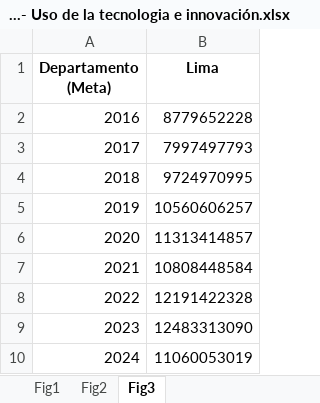
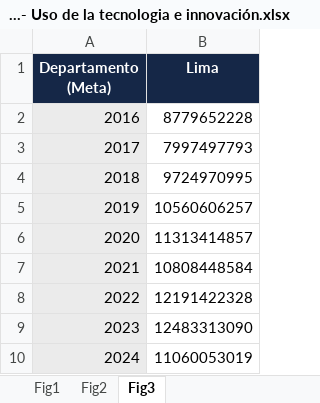
Before and after one commit to MichaelSuarez0/excel_automation, an Excel workbook: charts/o9_lim - Uso de la tecnologia e innovación.xlsx, sheet Fig3, drawn as a sheet; values as stored, in another font and other column widths than the file's, no borders; charts and pictures not drawn; the diff names each change by its address in the sheet, - before the commit and + after, or states it on an @@ line.

```diff
--- a/charts/o9_lim - Uso de la tecnologia e innovación.xlsx (sheet Fig3)
+++ b/charts/o9_lim - Uso de la tecnologia e innovación.xlsx (sheet Fig3)
@@ A1:B1 fill: none → #152747, text colour: black → #FFFFFF @@
-A2:A10 fill: none
+A2:A10 fill: #EBEBEB
```
Also changed, not shown: sheet Fig1, sheet Fig2, charts or pictures, 3 other files.
